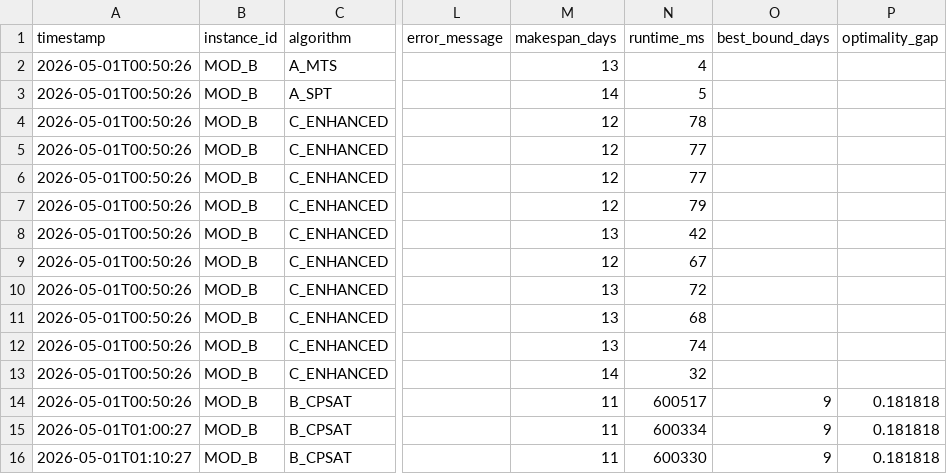
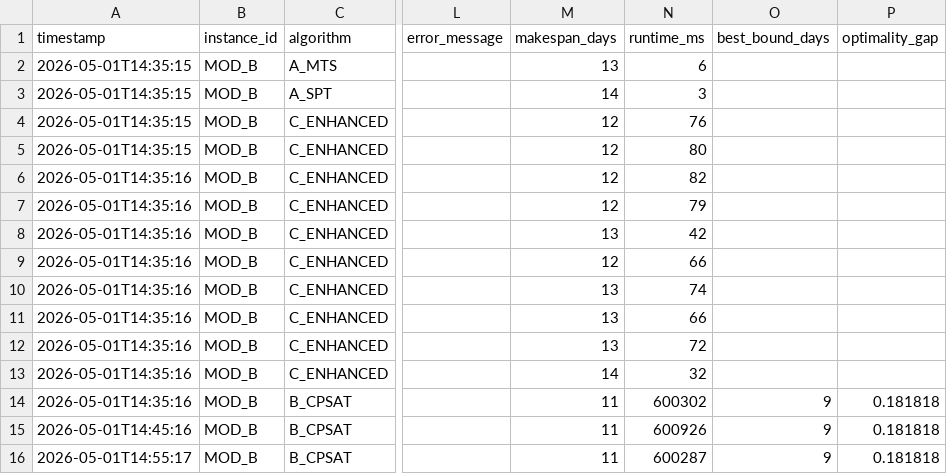
Before and after one commit to zxuhan/hls, a CSV file: experiments/results/run_MOD_B.csv, drawn as a sheet; only a part is shown, gaps mark what is left out; the diff names each change by its address in the sheet, - before the commit and + after, or states it on an @@ line.

```diff
--- a/experiments/results/run_MOD_B.csv
+++ b/experiments/results/run_MOD_B.csv
-A2:A5 (timestamp): 2026-05-01T00:50:26
+A2:A5 (timestamp): 2026-05-01T14:35:15
-N2 (runtime_ms): 4
+N2 (runtime_ms): 6
-N3 (runtime_ms): 5
+N3 (runtime_ms): 3
-N4 (runtime_ms): 78
+N4 (runtime_ms): 76
-N5 (runtime_ms): 77
+N5 (runtime_ms): 80
-A6:A14 (timestamp): 2026-05-01T00:50:26
+A6:A14 (timestamp): 2026-05-01T14:35:16
-N6 (runtime_ms): 77
+N6 (runtime_ms): 82
-N9 (runtime_ms): 67
+N9 (runtime_ms): 66
-N10 (runtime_ms): 72
+N10 (runtime_ms): 74
-N11 (runtime_ms): 68
+N11 (runtime_ms): 66
-N12 (runtime_ms): 74
+N12 (runtime_ms): 72
-N14 (runtime_ms): 600517
+N14 (runtime_ms): 600302
-A15 (timestamp): 2026-05-01T01:00:27
+A15 (timestamp): 2026-05-01T14:45:16
-N15 (runtime_ms): 600334
+N15 (runtime_ms): 600926
-A16 (timestamp): 2026-05-01T01:10:27
+A16 (timestamp): 2026-05-01T14:55:17
-N16 (runtime_ms): 600330
+N16 (runtime_ms): 600287
```
Also changed, not shown: experiments/results/run_MOD_A.csv.
